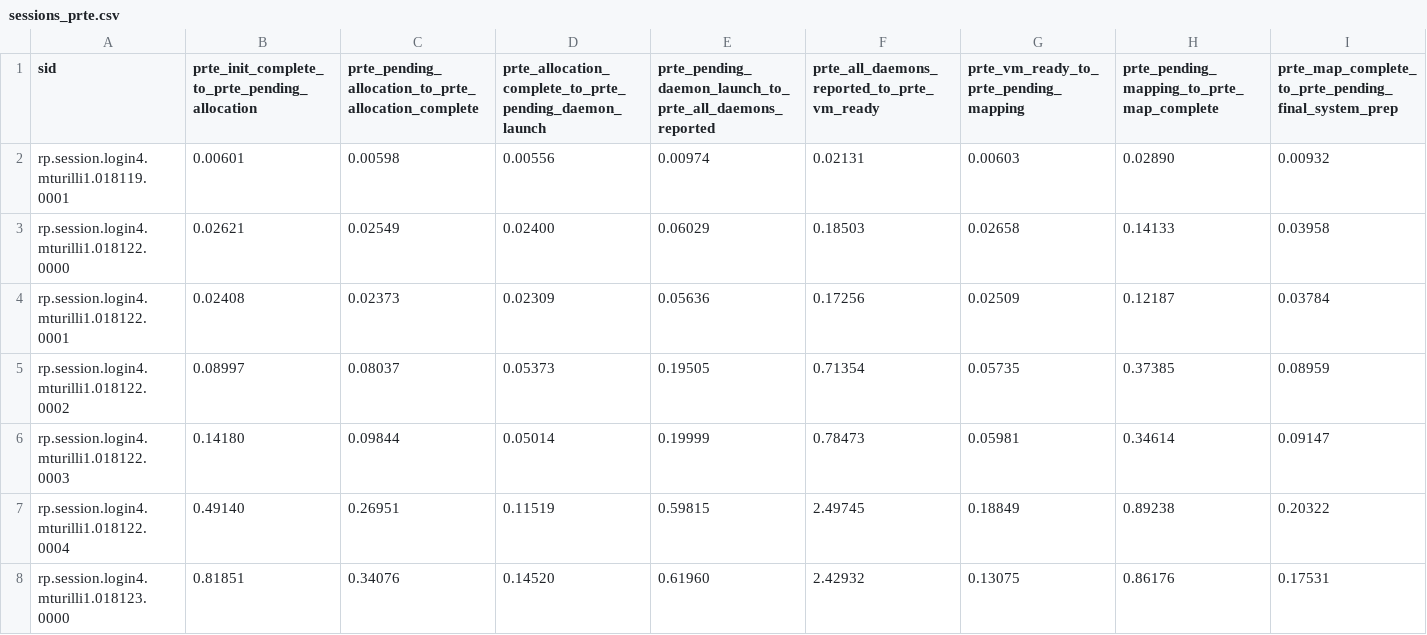
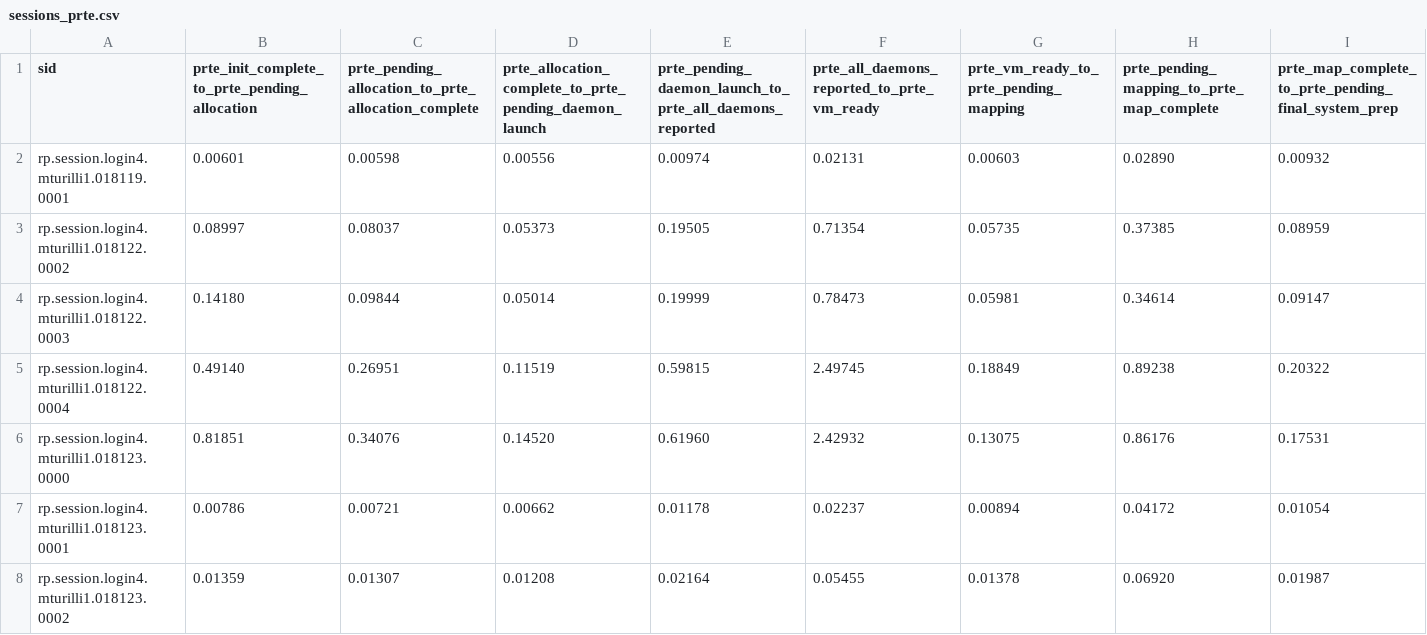
Before and after one commit to radical-experiments/summit_jsrun_prte, a CSV file: data/exp4/sessions_prte.csv, drawn as a sheet; only a part is shown; the shorter side is filled out with more unchanged rows; rows hold the shown columns only; the diff names each change by its address in the sheet, - before the commit and + after, or states it on an @@ line.

Commit message:
Move 4k multi-generation sessions

```diff
--- a/data/exp4/sessions_prte.csv
+++ b/data/exp4/sessions_prte.csv
-row 3: rp.session.login4.mturilli1.018122.0000 | 0.02621 | 0.02549 | 0.02400 | 0.06029 | 0.18503 | 0.02658 | 0.14133 | 0.03958
-row 4: rp.session.login4.mturilli1.018122.0001 | 0.02408 | 0.02373 | 0.02309 | 0.05636 | 0.17256 | 0.02509 | 0.12187 | 0.03784
```
Also changed, not shown: data/exp4/pilots.csv, data/exp4/sessions.csv, 3 other files.
